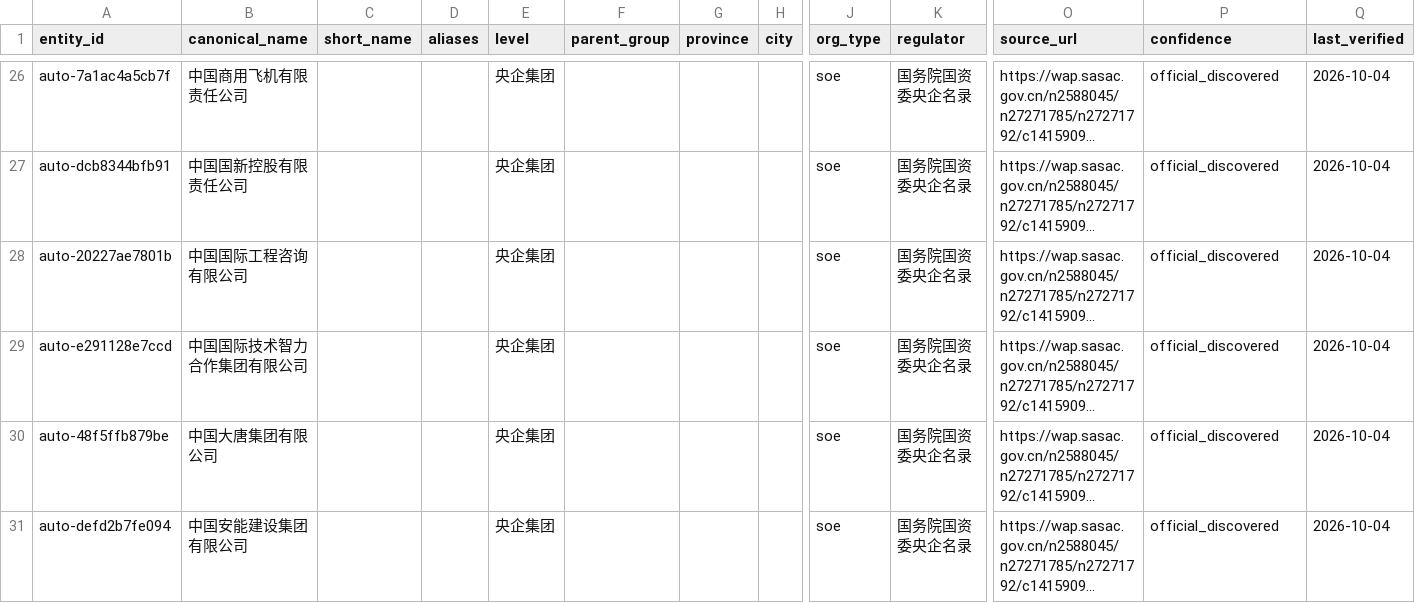
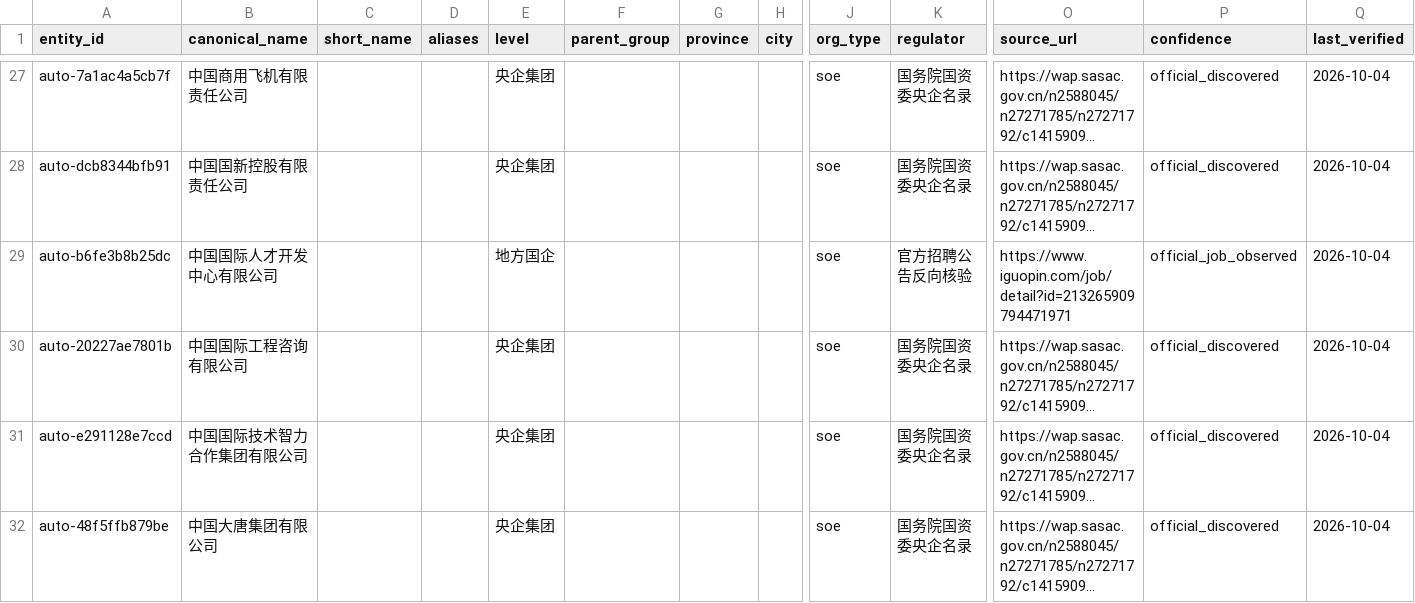
Before and after one commit to wanlingren/job-radar, a CSV file: config/soe_registry_generated.csv, drawn as a sheet; only a part is shown, gaps mark what is left out; the shorter side is filled out with more unchanged rows; long unchanged cells end in …; rows hold the shown columns only; the diff covers the shown part only; the diff names each change by its address in the sheet, - before the commit and + after, or states it on an @@ line.

```diff
--- a/config/soe_registry_generated.csv
+++ b/config/soe_registry_generated.csv
+row 29: auto-b6fe3b8b25dc | 中国国际人才开发中心有限公司 |  |  | 地方国企 |  |  |  | soe | 官方招聘公告反向核验 | https://www.iguopin.com/job/detail?id=213265909794471971 | official_job_observed | 2026-10-04
```
Also changed, not shown: 8 added rows and 2 removed rows elsewhere in this file, 11 other files.
